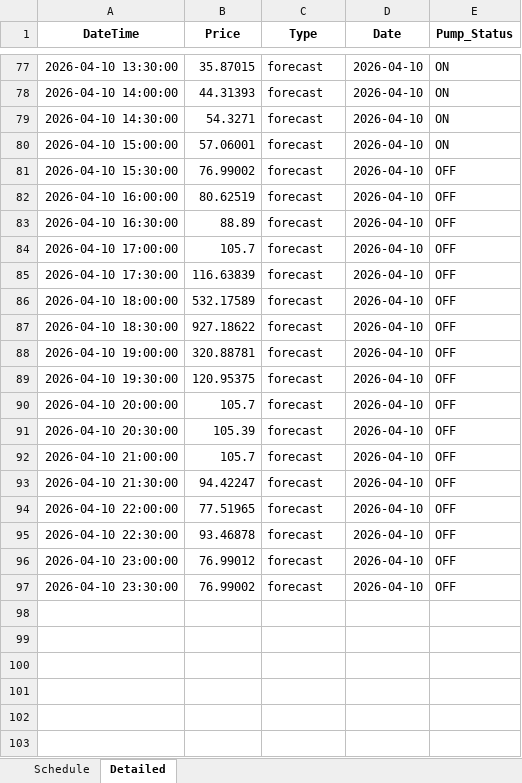
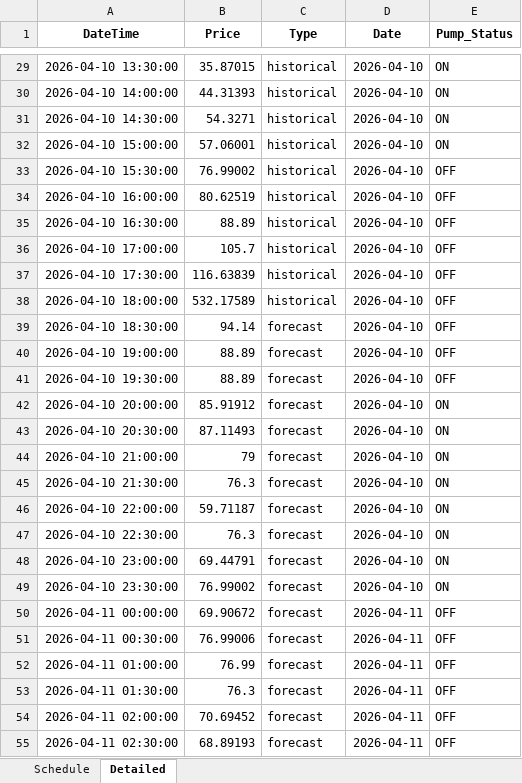
Before and after one commit to wjt1991/pump-optimisation-for-SHW, an Excel workbook: data/latest/optimisation_result.xlsx, sheet Detailed, drawn as a sheet; only a part is shown, gaps mark what is left out; values as stored, in another font and other column widths than the file's, no borders; addresses are those after the commit; the diff covers the shown part only; the diff names each change by its address in the sheet, - before the commit and + after, or states it on an @@ line.

```diff
--- a/data/latest/optimisation_result.xlsx (sheet Detailed)
+++ b/data/latest/optimisation_result.xlsx (sheet Detailed)
-C29:C38 (Type): forecast
+C29:C38 (Type): historical
-B39 (Price): 927.18622
+B39 (Price): 94.14
-B40 (Price): 320.88781
+B40 (Price): 88.89
-B41 (Price): 120.95375
+B41 (Price): 88.89
-B42 (Price): 105.7
+B42 (Price): 85.91912
-E42:E49 (Pump_Status): OFF
+E42:E49 (Pump_Status): ON
-B43 (Price): 105.39
+B43 (Price): 87.11493
-B44 (Price): 105.7
+B44 (Price): 79
-B45 (Price): 94.42247
+B45 (Price): 76.3
-B46 (Price): 77.51965
+B46 (Price): 59.71187
-B47 (Price): 93.46878
+B47 (Price): 76.3
-B48 (Price): 76.99012
+B48 (Price): 69.44791
+row 50: 2026-04-11 00:00:00 | 69.90672 | forecast | 2026-04-11 | OFF
+row 51: 2026-04-11 00:30:00 | 76.99006 | forecast | 2026-04-11 | OFF
+row 52: 2026-04-11 01:00:00 | 76.99 | forecast | 2026-04-11 | OFF
+row 53: 2026-04-11 01:30:00 | 76.3 | forecast | 2026-04-11 | OFF
+row 54: 2026-04-11 02:00:00 | 70.69452 | forecast | 2026-04-11 | OFF
+row 55: 2026-04-11 02:30:00 | 68.89193 | forecast | 2026-04-11 | OFF
```
Also changed, not shown: 42 added rows, 48 removed rows and 39 edited cells elsewhere in this sheet, sheet Schedule, 3 other files.
